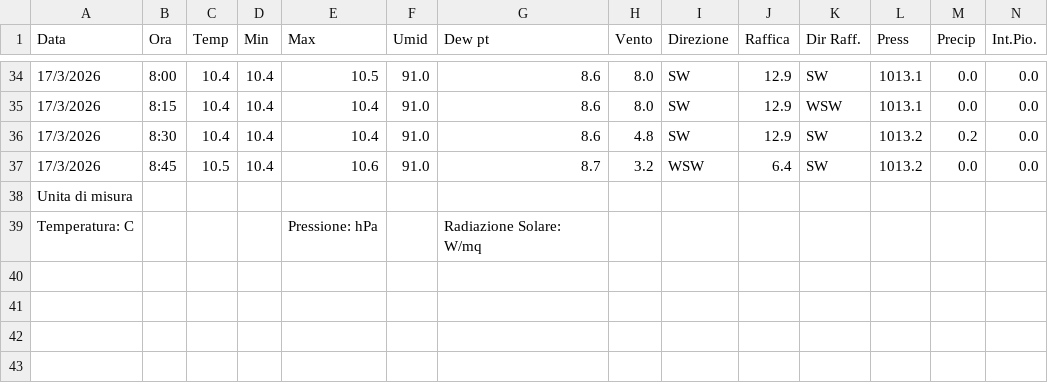
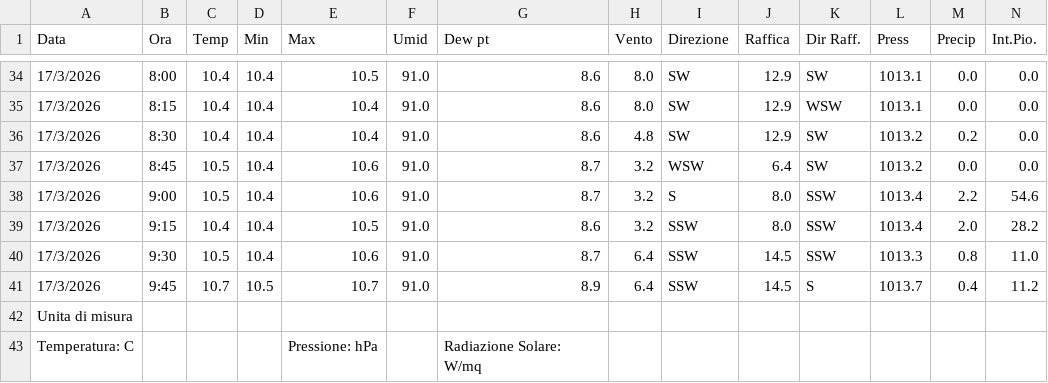
Before and after one commit to skfallin/meteopuzzo, a CSV file: export.csv, drawn as a sheet; only a part is shown, gaps mark what is left out; rows hold the shown columns only; the diff names each change by its address in the sheet, - before the commit and + after, or states it on an @@ line.

```diff
--- a/export.csv
+++ b/export.csv
+row 38: 17/3/2026 | 9:00 | 10.5 | 10.4 | 10.6 | 91.0 | 8.7 | 3.2 | S | 8.0 | SSW | 1013.4 | 2.2 | 54.6
+row 39: 17/3/2026 | 9:15 | 10.4 | 10.4 | 10.5 | 91.0 | 8.6 | 3.2 | SSW | 8.0 | SSW | 1013.4 | 2.0 | 28.2
+row 40: 17/3/2026 | 9:30 | 10.5 | 10.4 | 10.6 | 91.0 | 8.7 | 6.4 | SSW | 14.5 | SSW | 1013.3 | 0.8 | 11.0
+row 41: 17/3/2026 | 9:45 | 10.7 | 10.5 | 10.7 | 91.0 | 8.9 | 6.4 | SSW | 14.5 | S | 1013.7 | 0.4 | 11.2
```
